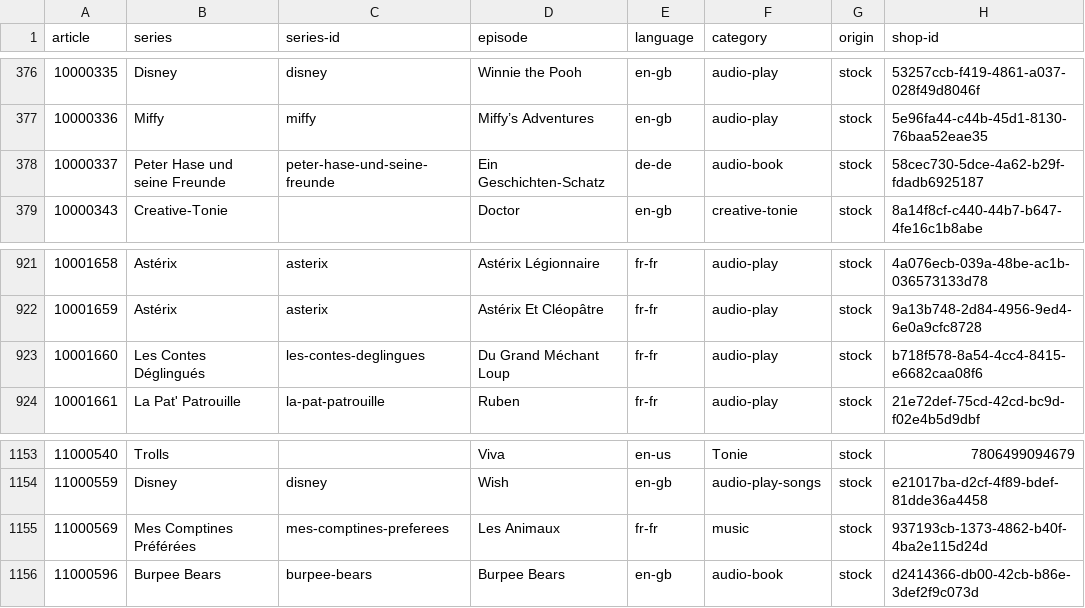
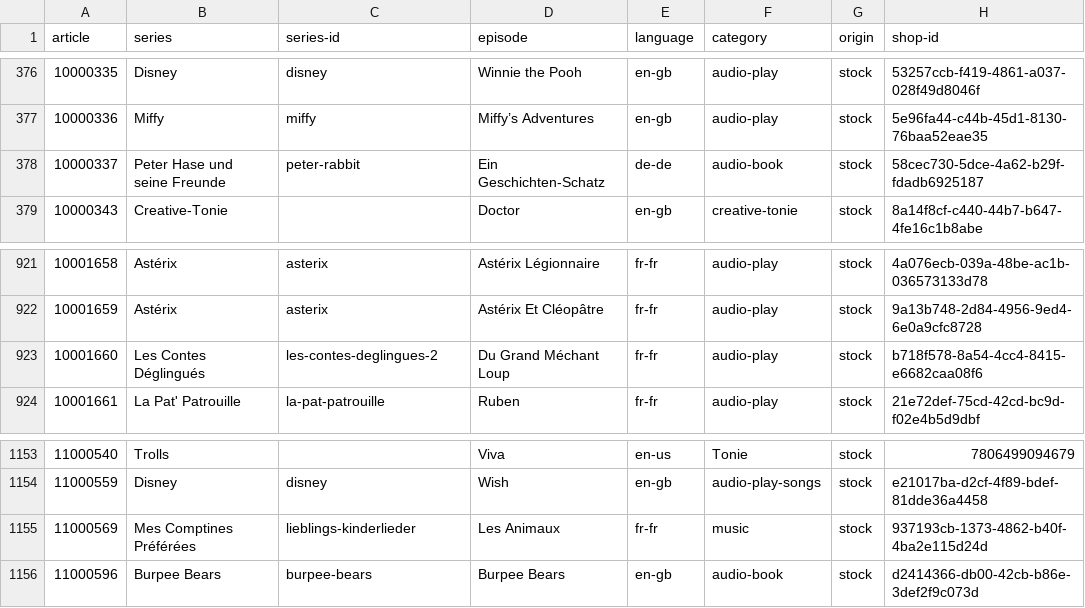
Before and after one commit to toniebox-reverse-engineering/tonies-json, a CSV file: stats/stats-by-article.csv, drawn as a sheet; only a part is shown, gaps mark what is left out; the diff names each change by its address in the sheet, - before the commit and + after, or states it on an @@ line.

```diff
--- a/stats/stats-by-article.csv
+++ b/stats/stats-by-article.csv
-C378 (series-id): peter-hase-und-seine-freunde
+C378 (series-id): peter-rabbit
-C923 (series-id): les-contes-deglingues
+C923 (series-id): les-contes-deglingues-2
-C1155 (series-id): mes-comptines-preferees
+C1155 (series-id): lieblings-kinderlieder
```
Also changed, not shown: stats/stats-by-article.de-de.csv, stats/stats-by-article.fr-fr.csv, 4 other files.
